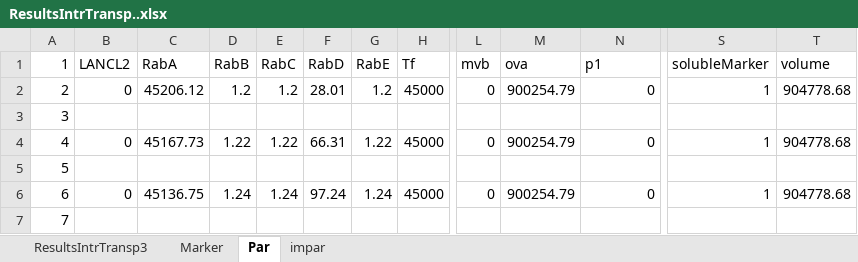
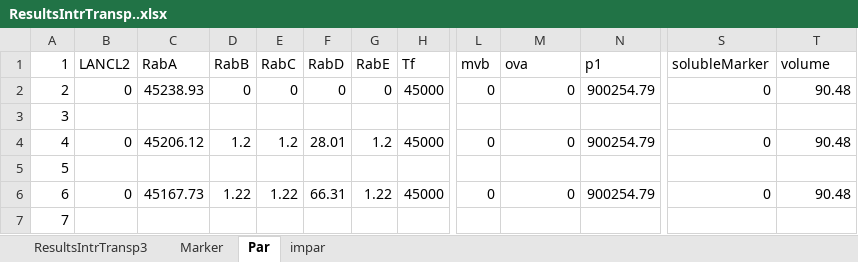
Before and after one commit to ihem-institute/immunity, an Excel workbook: ResultsIntrTransp..xlsx, sheet Par, drawn as a sheet; only a part is shown, gaps mark what is left out; values as stored, in another font and other column widths than the file's, no borders; charts and pictures not drawn; the diff covers the shown part only; the diff names each change by its address in the sheet, - before the commit and + after, or states it on an @@ line.

```diff
--- a/ResultsIntrTransp..xlsx (sheet Par)
+++ b/ResultsIntrTransp..xlsx (sheet Par)
-C2 (RabA): 45206.12
+C2 (RabA): 45238.93
-D2 (RabB): 1.2
+D2 (RabB): 0
-E2 (RabC): 1.2
+E2 (RabC): 0
-F2 (RabD): 28.01
+F2 (RabD): 0
-G2 (RabE): 1.2
+G2 (RabE): 0
-M2 (ova): 900254.79
+M2 (ova): 0
-N2 (p1): 0
+N2 (p1): 900254.79
-S2 (solubleMarker): 1
+S2 (solubleMarker): 0
-T2 (volume): 904778.68
+T2 (volume): 90.48
-C4 (RabA): 45167.73
+C4 (RabA): 45206.12
-D4 (RabB): 1.22
+D4 (RabB): 1.2
-E4 (RabC): 1.22
+E4 (RabC): 1.2
-F4 (RabD): 66.31
+F4 (RabD): 28.01
-G4 (RabE): 1.22
+G4 (RabE): 1.2
-M4 (ova): 900254.79
+M4 (ova): 0
-N4 (p1): 0
+N4 (p1): 900254.79
-S4 (solubleMarker): 1
+S4 (solubleMarker): 0
-T4 (volume): 904778.68
+T4 (volume): 90.48
-C6 (RabA): 45136.75
+C6 (RabA): 45167.73
-D6 (RabB): 1.24
+D6 (RabB): 1.22
-E6 (RabC): 1.24
+E6 (RabC): 1.22
-F6 (RabD): 97.24
+F6 (RabD): 66.31
-G6 (RabE): 1.24
+G6 (RabE): 1.22
-M6 (ova): 900254.79
+M6 (ova): 0
-N6 (p1): 0
+N6 (p1): 900254.79
-S6 (solubleMarker): 1
+S6 (solubleMarker): 0
-T6 (volume): 904778.68
+T6 (volume): 90.48
```
Also changed, not shown: 69 edited cells elsewhere in this sheet, sheet ResultsIntrTransp3, sheet Marker, sheet impar, formulas that keep their value, charts or pictures, InputIntrTransp3.xlsm, 29 other files.
